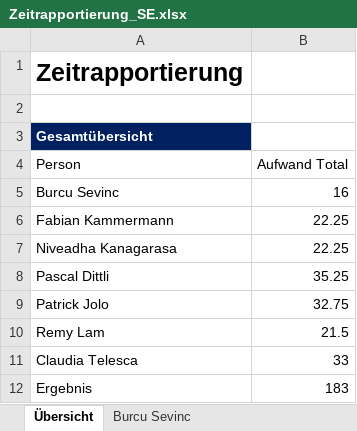
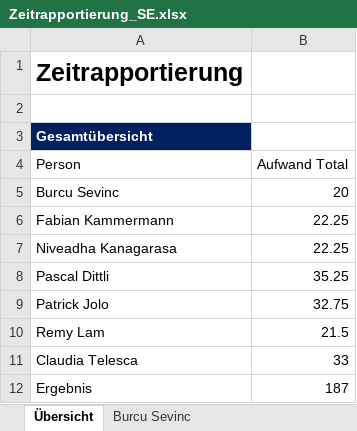
Before and after one commit to sevib1/ch.bfh.btx8081.w2016.blue, an Excel workbook: doc/Zeitrapportierung_SE.xlsx, sheet Übersicht, drawn as a sheet; values as stored, in another font and other column widths than the file's, no borders; table styles not drawn; the diff names each change by its address in the sheet, - before the commit and + after, or states it on an @@ line.

```diff
--- a/doc/Zeitrapportierung_SE.xlsx (sheet Übersicht)
+++ b/doc/Zeitrapportierung_SE.xlsx (sheet Übersicht)
-B5 (Aufwand Total): 16
+B5 (Aufwand Total): 20
-B12 (Aufwand Total): 183
+B12 (Aufwand Total): 187
```
Also changed, not shown: sheet Burcu Sevinc, formulas that keep their value.
